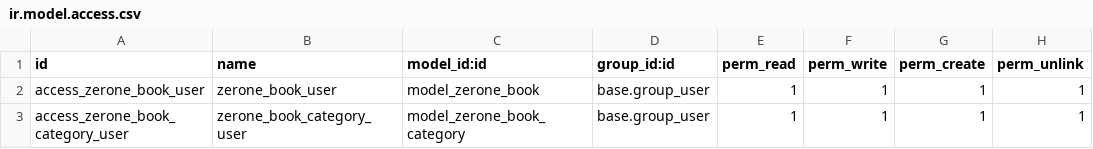
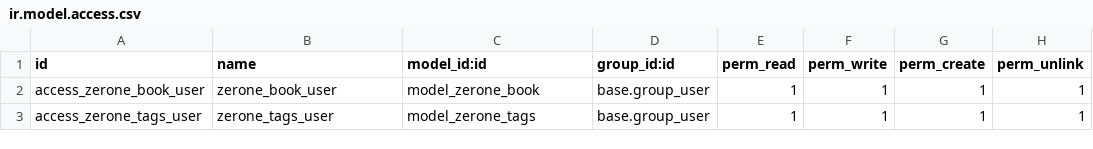
Before and after one commit to lwdsw/odoo13_danta, a CSV file: myaddons/zerone_books/security/ir.model.access.csv, drawn as a sheet.

```diff
--- a/myaddons/zerone_books/security/ir.model.access.csv
+++ b/myaddons/zerone_books/security/ir.model.access.csv
@@ -2,2 +2,2 @@ id,name,model_id:id,group_id:id,perm_read,perm_write,perm_create,perm_unlink
 access_zerone_book_user,zerone_book_user,model_zerone_book,base.group_user,1,1,1,1
-access_zerone_book_category_user,zerone_book_category_user,model_zerone_book_category,base.group_user,1,1,1,1
+access_zerone_tags_user,zerone_tags_user,model_zerone_tags,base.group_user,1,1,1,1
```
Also changed, not shown: 6 other files.
